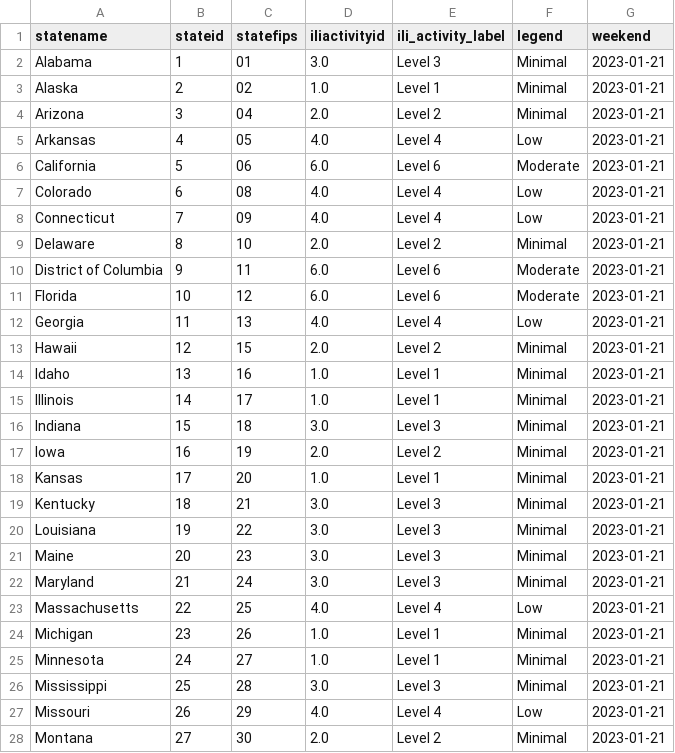
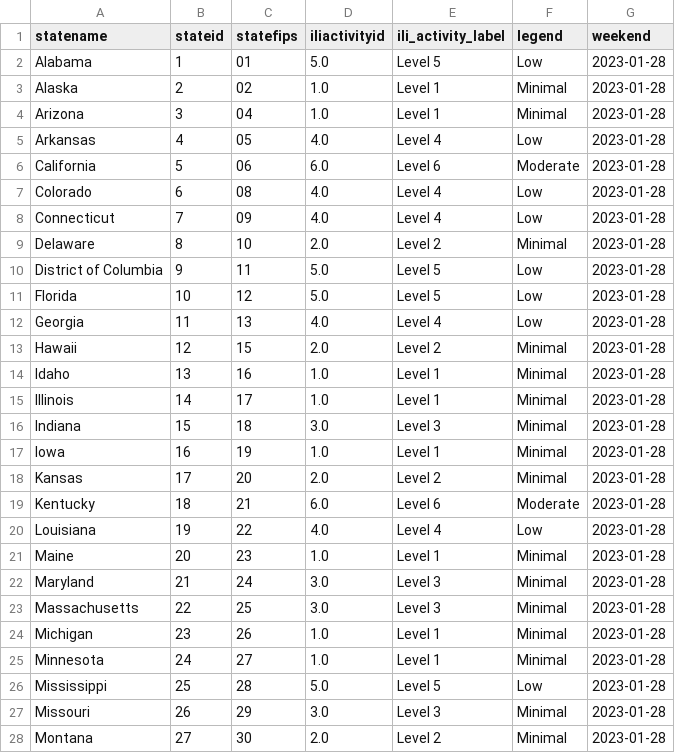
Before and after one commit to Dotdash-Data-Journalism/2021_2022_flu_like_illness, a CSV file: latestILIData.csv, drawn as a sheet; only a part is shown; the diff covers the shown part only.

```diff
--- a/latestILIData.csv
+++ b/latestILIData.csv
@@ -1,28 +1,28 @@
 statename,stateid,statefips,iliactivityid,ili_activity_label,legend,weekend
-Alabama,1,01        ,3.0,Level 3,Minimal,2023-01-21
-Alaska,2,02        ,1.0,Level 1,Minimal,2023-01-21
-Arizona,3,04        ,2.0,Level 2,Minimal,2023-01-21
-Arkansas,4,05        ,4.0,Level 4,Low,2023-01-21
-California,5,06        ,6.0,Level 6,Moderate,2023-01-21
-Colorado,6,08        ,4.0,Level 4,Low,2023-01-21
-Connecticut,7,09        ,4.0,Level 4,Low,2023-01-21
-Delaware,8,10        ,2.0,Level 2,Minimal,2023-01-21
-District of Columbia,9,11        ,6.0,Level 6,Moderate,2023-01-21
-Florida,10,12        ,6.0,Level 6,Moderate,2023-01-21
-Georgia,11,13        ,4.0,Level 4,Low,2023-01-21
-Hawaii,12,15        ,2.0,Level 2,Minimal,2023-01-21
-Idaho,13,16        ,1.0,Level 1,Minimal,2023-01-21
-Illinois,14,17        ,1.0,Level 1,Minimal,2023-01-21
-Indiana,15,18        ,3.0,Level 3,Minimal,2023-01-21
-Iowa,16,19        ,2.0,Level 2,Minimal,2023-01-21
-Kansas,17,20        ,1.0,Level 1,Minimal,2023-01-21
-Kentucky,18,21        ,3.0,Level 3,Minimal,2023-01-21
-Louisiana,19,22        ,3.0,Level 3,Minimal,2023-01-21
-Maine,20,23        ,3.0,Level 3,Minimal,2023-01-21
-Maryland,21,24        ,3.0,Level 3,Minimal,2023-01-21
-Massachusetts,22,25        ,4.0,Level 4,Low,2023-01-21
-Michigan,23,26        ,1.0,Level 1,Minimal,2023-01-21
-Minnesota,24,27        ,1.0,Level 1,Minimal,2023-01-21
-Mississippi,25,28        ,3.0,Level 3,Minimal,2023-01-21
-Missouri,26,29        ,4.0,Level 4,Low,2023-01-21
-Montana,27,30        ,2.0,Level 2,Minimal,2023-01-21
+Alabama,1,01        ,5.0,Level 5,Low,2023-01-28
+Alaska,2,02        ,1.0,Level 1,Minimal,2023-01-28
+Arizona,3,04        ,1.0,Level 1,Minimal,2023-01-28
+Arkansas,4,05        ,4.0,Level 4,Low,2023-01-28
+California,5,06        ,6.0,Level 6,Moderate,2023-01-28
+Colorado,6,08        ,4.0,Level 4,Low,2023-01-28
+Connecticut,7,09        ,4.0,Level 4,Low,2023-01-28
+Delaware,8,10        ,2.0,Level 2,Minimal,2023-01-28
+District of Columbia,9,11        ,5.0,Level 5,Low,2023-01-28
+Florida,10,12        ,5.0,Level 5,Low,2023-01-28
+Georgia,11,13        ,4.0,Level 4,Low,2023-01-28
+Hawaii,12,15        ,2.0,Level 2,Minimal,2023-01-28
+Idaho,13,16        ,1.0,Level 1,Minimal,2023-01-28
+Illinois,14,17        ,1.0,Level 1,Minimal,2023-01-28
+Indiana,15,18        ,3.0,Level 3,Minimal,2023-01-28
+Iowa,16,19        ,1.0,Level 1,Minimal,2023-01-28
+Kansas,17,20        ,2.0,Level 2,Minimal,2023-01-28
+Kentucky,18,21        ,6.0,Level 6,Moderate,2023-01-28
+Louisiana,19,22        ,4.0,Level 4,Low,2023-01-28
+Maine,20,23        ,1.0,Level 1,Minimal,2023-01-28
+Maryland,21,24        ,3.0,Level 3,Minimal,2023-01-28
+Massachusetts,22,25        ,3.0,Level 3,Minimal,2023-01-28
+Michigan,23,26        ,1.0,Level 1,Minimal,2023-01-28
+Minnesota,24,27        ,1.0,Level 1,Minimal,2023-01-28
+Mississippi,25,28        ,5.0,Level 5,Low,2023-01-28
+Missouri,26,29        ,3.0,Level 3,Minimal,2023-01-28
+Montana,27,30        ,2.0,Level 2,Minimal,2023-01-28
```
Also changed, not shown: 45 edited cells elsewhere in this file.
